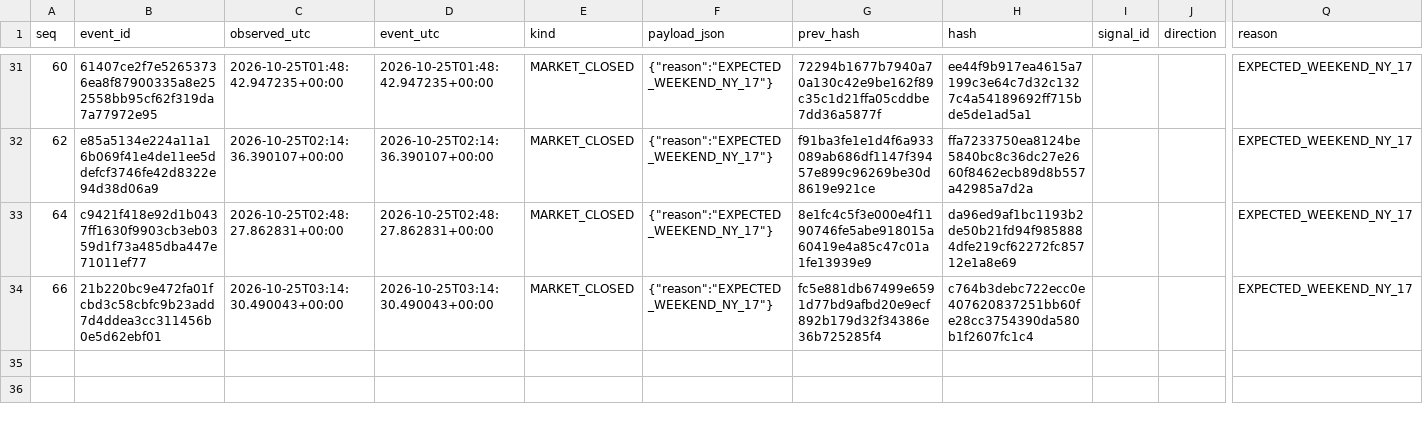
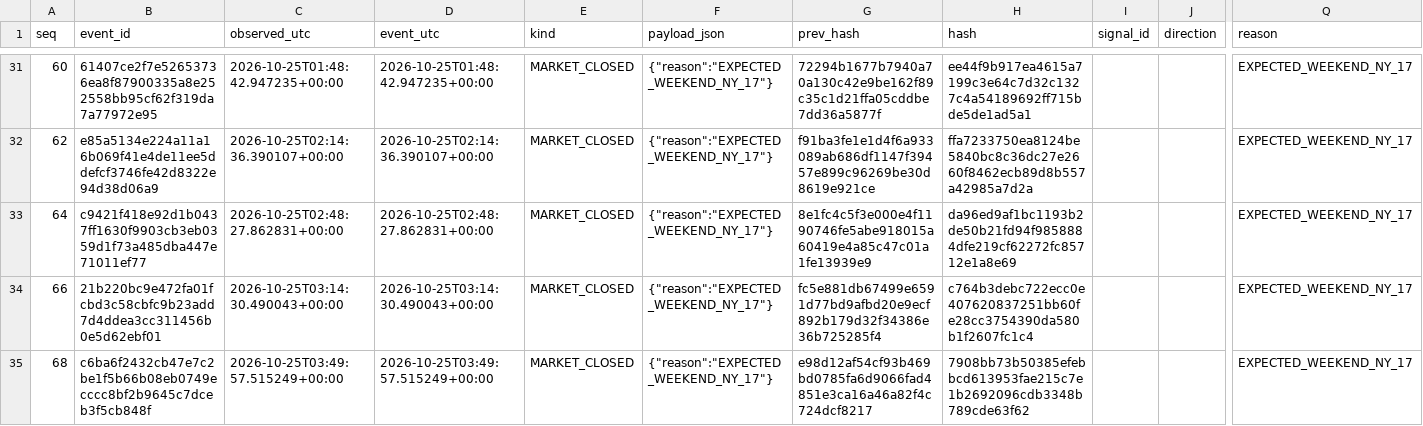
Before and after one commit to cardenm1/fx-signals-bot, a CSV file: session/market.csv, drawn as a sheet; only a part is shown, gaps mark what is left out; rows hold the shown columns only; the diff names each change by its address in the sheet, - before the commit and + after, or states it on an @@ line.

```diff
--- a/session/market.csv
+++ b/session/market.csv
+row 35: 68 | c6ba6f2432cb47e7c2be1f5b66b08eb0749ecccc8bf2b9645c7dceb3f5cb848f | 2026-10-25T03:49:57.515249+00:00 | 2026-10-25T03:49:57.515249+00:00 | MARKET_CLOSED | {"reason":"EXPECTED_WEEKEND_NY_17"} | e98d12af54cf93b469bd0785fa6d9066fad4851e3ca16a46a82f4c724dcf8217 | 7908bb73b50385efebbcd613953fae215c7e1b2692096cdb3348b789cde63f62 |  |  | EXPECTED_WEEKEND_NY_17
```
Also changed, not shown: session/events.csv, session/stages.csv, 1 other file.
